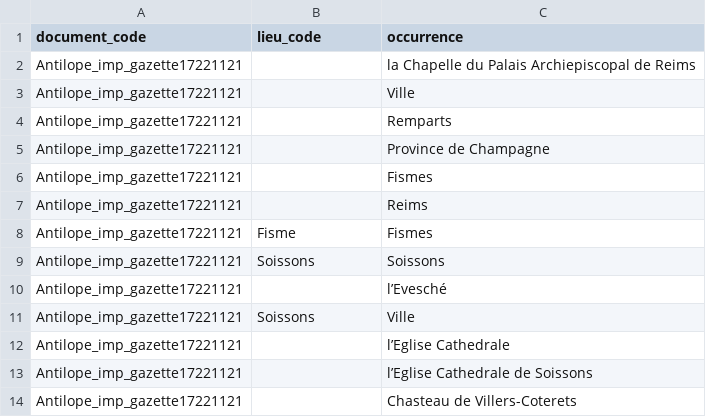
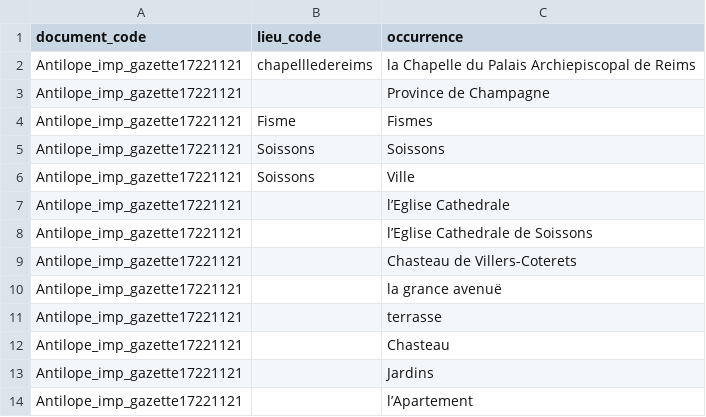
Before and after one commit to fetes17/merveilles17, a TSV file: site/data/lieu_orphelins.tsv, drawn as a sheet; only a part is shown; the shorter side is filled out with more unchanged rows.

```diff
--- a/site/data/lieu_orphelins.tsv
+++ b/site/data/lieu_orphelins.tsv
@@ -1,11 +1,6 @@
 document_code	lieu_code	occurrence
-Antilope_imp_gazette17221121		la Chapelle du Palais Archiepiscopal de Reims
-Antilope_imp_gazette17221121		Ville
-Antilope_imp_gazette17221121		Remparts
+Antilope_imp_gazette17221121	chapellledereims	la Chapelle du Palais Archiepiscopal de Reims
 Antilope_imp_gazette17221121		Province de Champagne
-Antilope_imp_gazette17221121		Fismes
-Antilope_imp_gazette17221121		Reims
 Antilope_imp_gazette17221121	Fisme	Fismes
 Antilope_imp_gazette17221121	Soissons	Soissons
-Antilope_imp_gazette17221121		l’Evesché
 Antilope_imp_gazette17221121	Soissons	Ville
```
Also changed, not shown: site/data/lieu_document.tsv, 7 other files.
